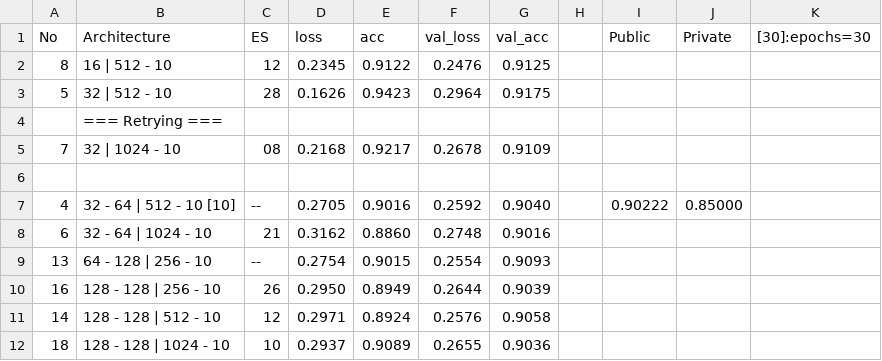
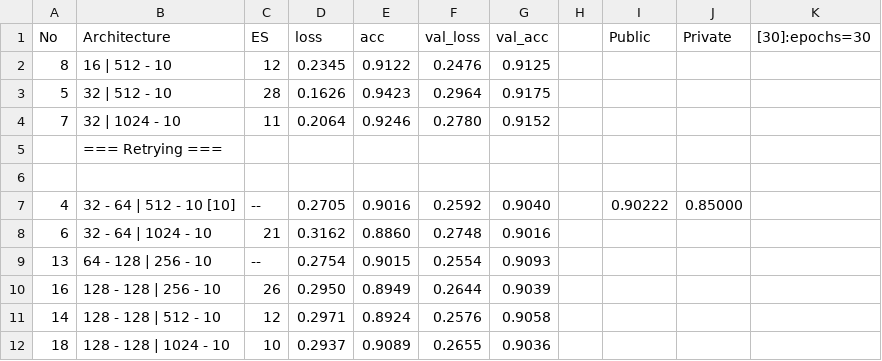
Before and after one commit to BillySilver/ADLxMLDS2017, a CSV file: hw0/performance.csv, drawn as a sheet; only a part is shown.

```diff
--- a/hw0/performance.csv
+++ b/hw0/performance.csv
@@ -3,4 +3,4 @@ No,Architecture                     ,ES,loss   ,acc    ,val_loss,val_acc,,Public
 5 ,32 | 512 - 10                    ,28,0.1626 ,0.9423 ,0.2964  ,0.9175 ,,       ,       ,
+7 ,32 | 1024 - 10                   ,11,0.2064 ,0.9246 ,0.2780  ,0.9152 ,,       ,       ,
   ,=== Retrying ===                 ,  ,       ,       ,        ,       ,,       ,       ,
-7 ,32 | 1024 - 10                   ,08,0.2168 ,0.9217 ,0.2678  ,0.9109 ,,       ,       ,
   ,                                 ,  ,       ,       ,        ,       ,,       ,       ,
```
Also changed, not shown: 2 other files.
